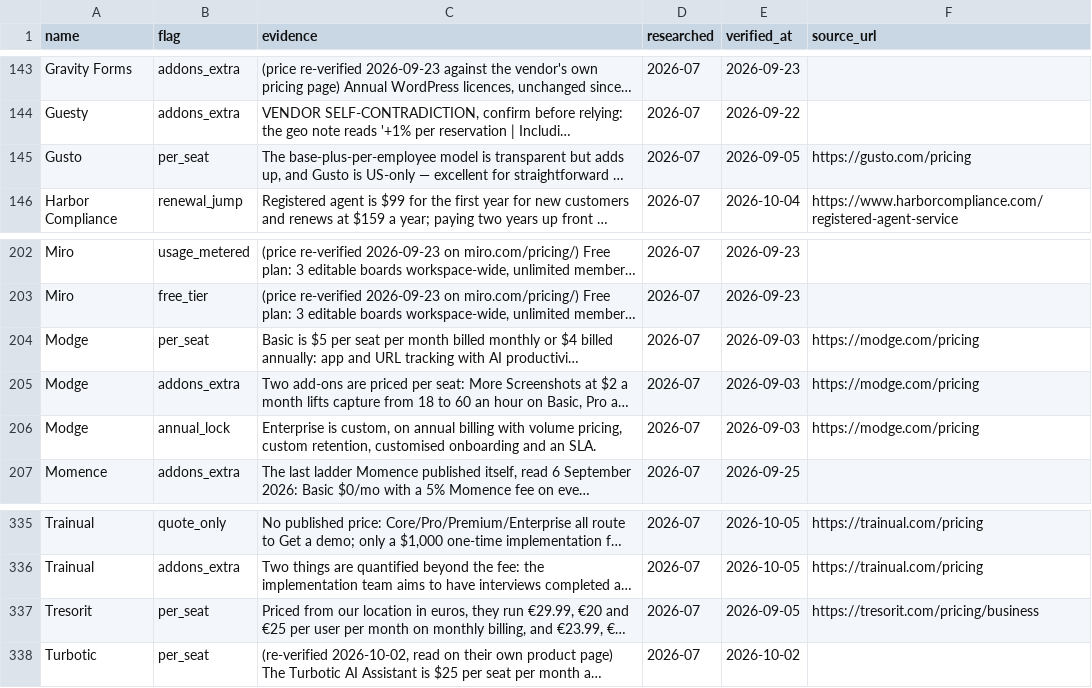
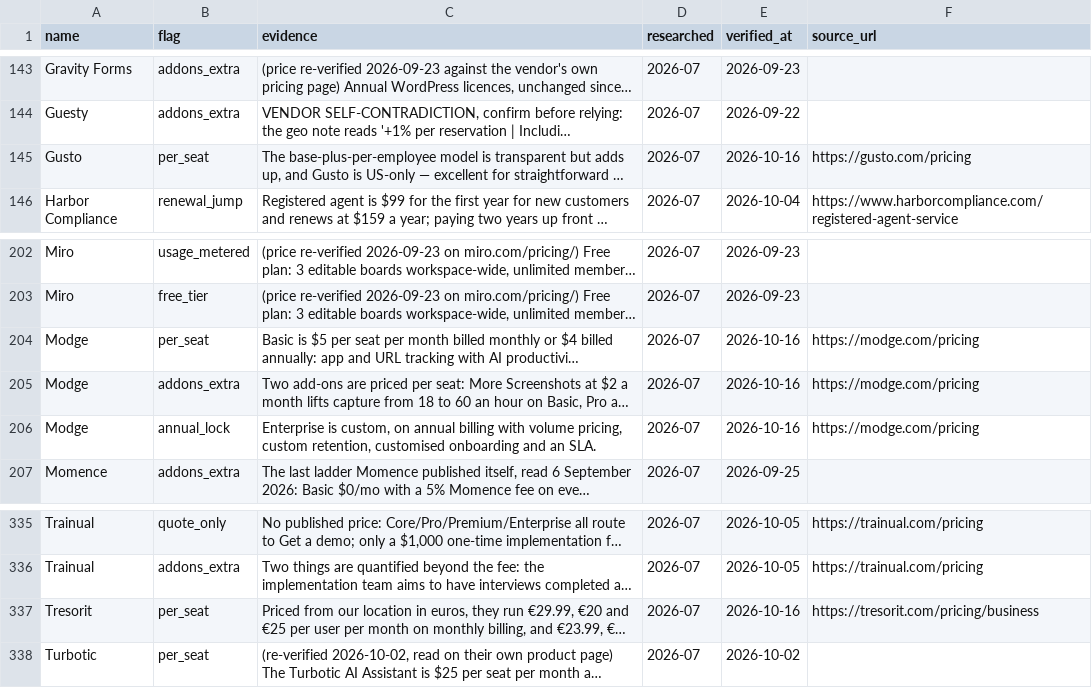
Before and after one commit to NewBegin-gif/officesoftwaremarketplace, a CSV file: data/osm-flags.csv, drawn as a sheet; only a part is shown, gaps mark what is left out; long unchanged cells end in …; the diff names each change by its address in the sheet, - before the commit and + after, or states it on an @@ line.

```diff
--- a/data/osm-flags.csv
+++ b/data/osm-flags.csv
-E145 (verified_at): 2026-09-05
+E145 (verified_at): 2026-10-16
-E204:E206 (verified_at): 2026-09-03
+E204:E206 (verified_at): 2026-10-16
-E337 (verified_at): 2026-09-05
+E337 (verified_at): 2026-10-16
```
Also changed, not shown: data/osm-tools.csv, 6 other files.
